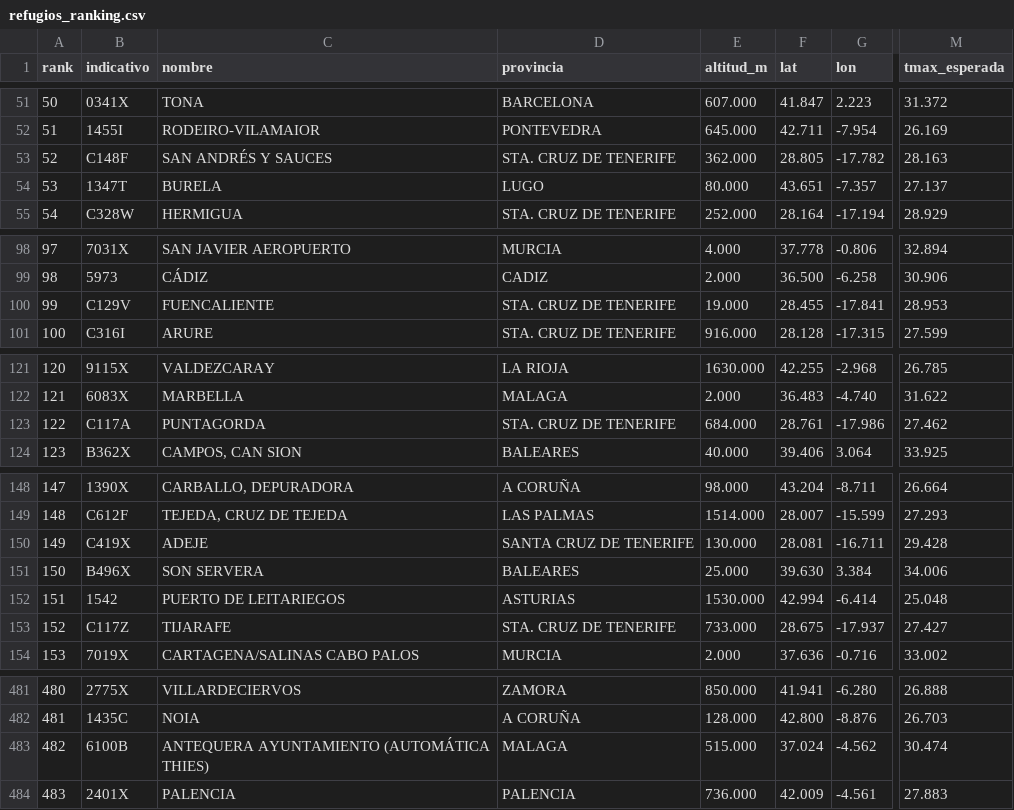
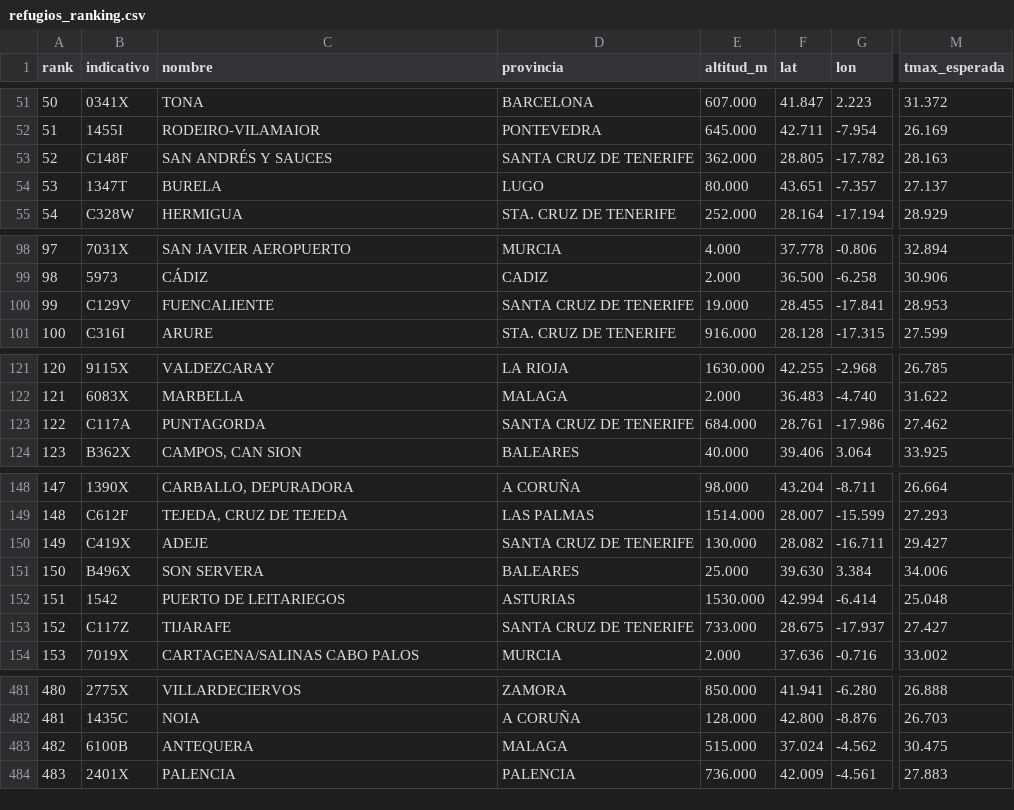
Before and after one commit to prestigyo/refugio-climatico, a CSV file: aemet-temperaturas/analisis/refugios_ranking.csv, drawn as a sheet; only a part is shown, gaps mark what is left out; the diff covers the shown part only; the diff names each change by its address in the sheet, - before the commit and + after, or states it on an @@ line.

```diff
--- a/aemet-temperaturas/analisis/refugios_ranking.csv
+++ b/aemet-temperaturas/analisis/refugios_ranking.csv
-D53 (provincia): STA. CRUZ DE TENERIFE
+D53 (provincia): SANTA CRUZ DE TENERIFE
-D100 (provincia): STA. CRUZ DE TENERIFE
+D100 (provincia): SANTA CRUZ DE TENERIFE
-D123 (provincia): STA. CRUZ DE TENERIFE
+D123 (provincia): SANTA CRUZ DE TENERIFE
-F150 (lat): 28.081
+F150 (lat): 28.082
-M150 (tmax_esperada): 29.428
+M150 (tmax_esperada): 29.427
-D153 (provincia): STA. CRUZ DE TENERIFE
+D153 (provincia): SANTA CRUZ DE TENERIFE
-C483 (nombre): ANTEQUERA AYUNTAMIENTO (AUTOMÁTICA THIES)
+C483 (nombre): ANTEQUERA
-M483 (tmax_esperada): 30.474
+M483 (tmax_esperada): 30.475
```
Also changed, not shown: 5 edited cells elsewhere in this file, aemet-temperaturas/analisis/noches_por_estacion.csv, aemet-temperaturas/analisis/refugios_nocturnos_ranking.csv, 4 other files.
